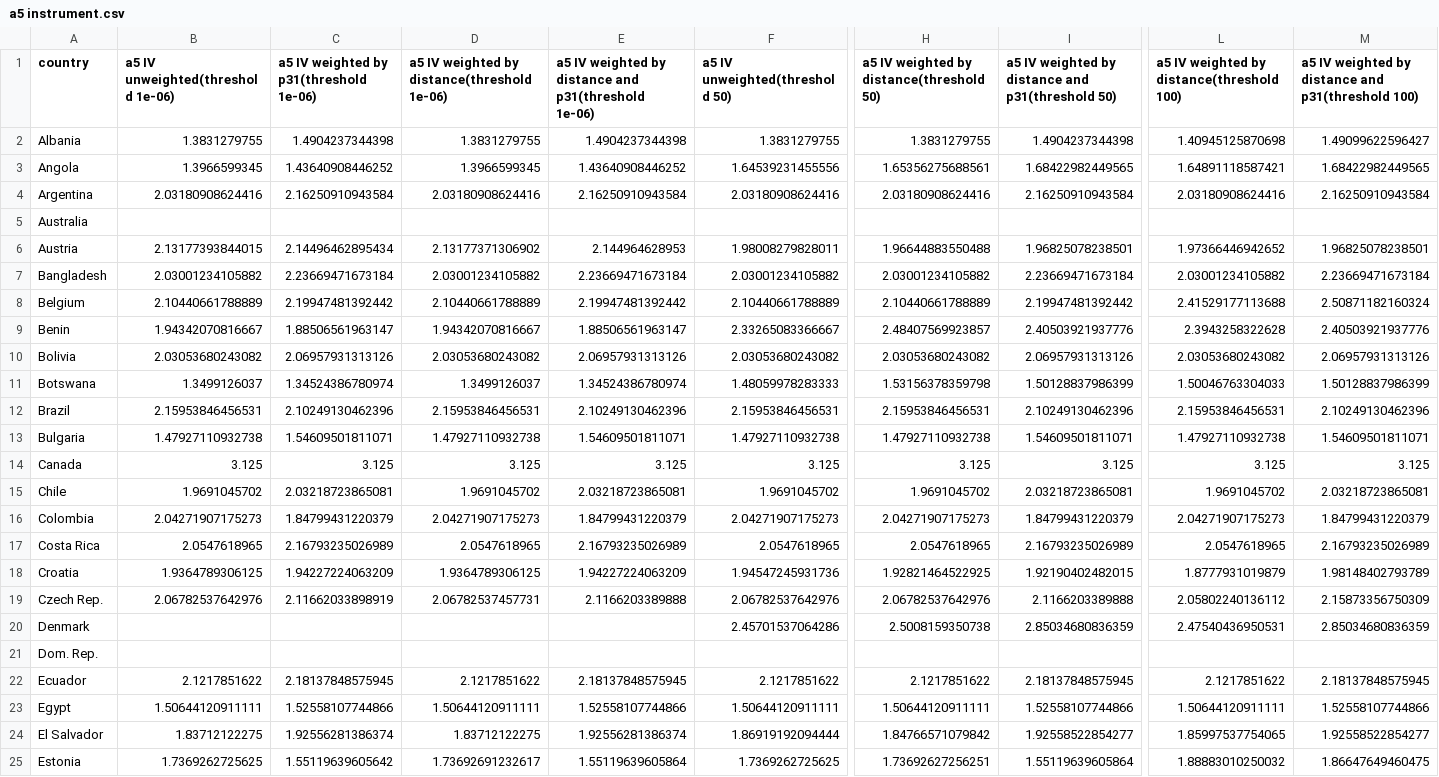
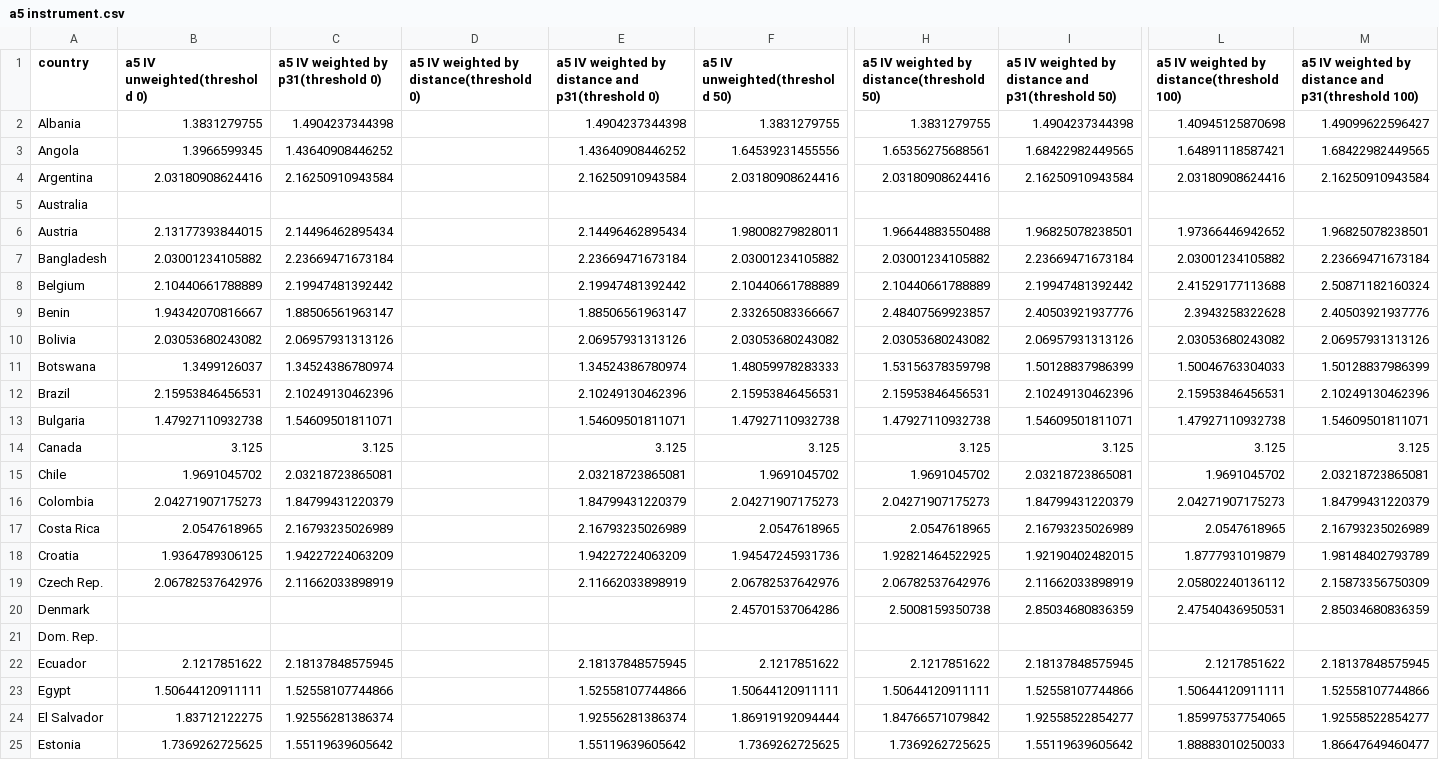
Before and after one commit to haohanchen/DALP-a5-instrument, a CSV file: a5 instrument.csv, drawn as a sheet; only a part is shown, gaps mark what is left out; the diff covers the shown part only; the diff names each change by its address in the sheet, - before the commit and + after, or states it on an @@ line.

Commit message:
update data file

```diff
--- a/a5 instrument.csv
+++ b/a5 instrument.csv
-B1: a5 IV unweighted(threshold 1e-06)
+B1: a5 IV unweighted(threshold 0)
-C1: a5 IV weighted by p31(threshold 1e-06)
+C1: a5 IV weighted by p31(threshold 0)
-D1: a5 IV weighted by distance(threshold 1e-06)
+D1: a5 IV weighted by distance(threshold 0)
-E1: …and p31(threshold 1e-06)
+E1: …and p31(threshold 0)
-D2: 1.3831279755
+D2: (empty)
-D3: 1.3966599345
+D3: (empty)
-D4: 2.03180908624416
+D4: (empty)
-D6: 2.13177371306902
+D6: (empty)
-E6: 2.144964628953
+E6: 2.14496462895434
-D7: 2.03001234105882
+D7: (empty)
-D8: 2.10440661788889
+D8: (empty)
-D9: 1.94342070816667
+D9: (empty)
-D10: 2.03053680243082
+D10: (empty)
-D11: 1.3499126037
+D11: (empty)
-D12: 2.15953846456531
+D12: (empty)
-D13: 1.47927110932738
+D13: (empty)
-D14: 3.125
+D14: (empty)
-D15: 1.9691045702
+D15: (empty)
-D16: 2.04271907175273
+D16: (empty)
-D17: 2.0547618965
+D17: (empty)
-D18: 1.9364789306125
+D18: (empty)
-D19: 2.06782537457731
+D19: (empty)
-E19: 2.1166203389888
+E19: 2.11662033898919
-I19: 2.1166203389888
+I19: 2.11662033898919
-D22: 2.1217851622
+D22: (empty)
-D23: 1.50644120911111
+D23: (empty)
-D24: 1.83712122275
+D24: (empty)
-D25: 1.73692691232617
+D25: (empty)
-E25: 1.55119639605864
+E25: 1.55119639605642
-H25: 1.73692627256251
+H25: 1.7369262725625
-I25: 1.55119639605864
+I25: 1.55119639605642
-L25: 1.88883010250032
+L25: 1.88883010250033
-M25: 1.86647649460475
+M25: 1.86647649460477
```
Also changed, not shown: 107 edited cells elsewhere in this file, 1 other file.
